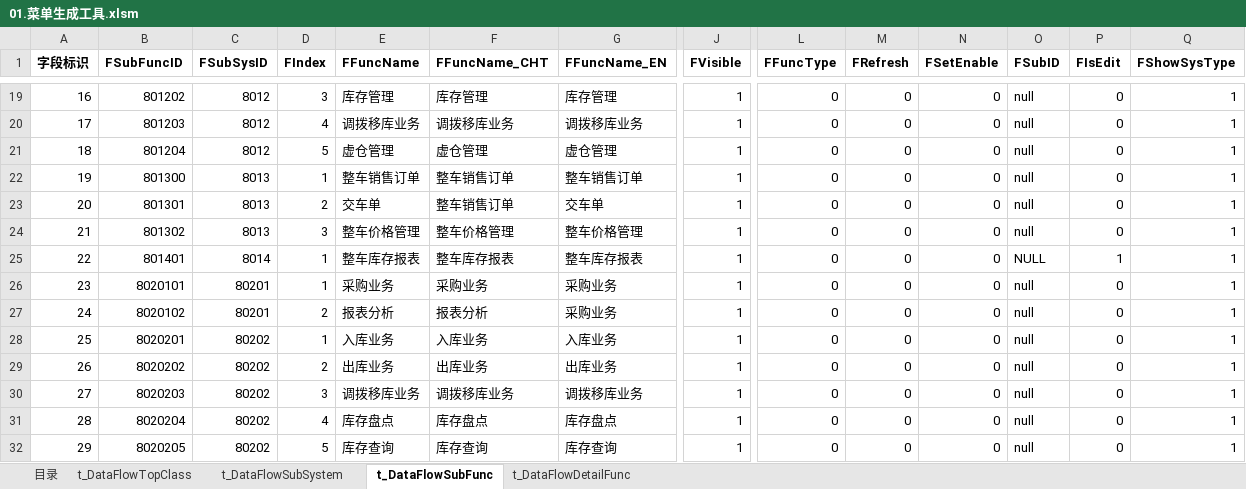
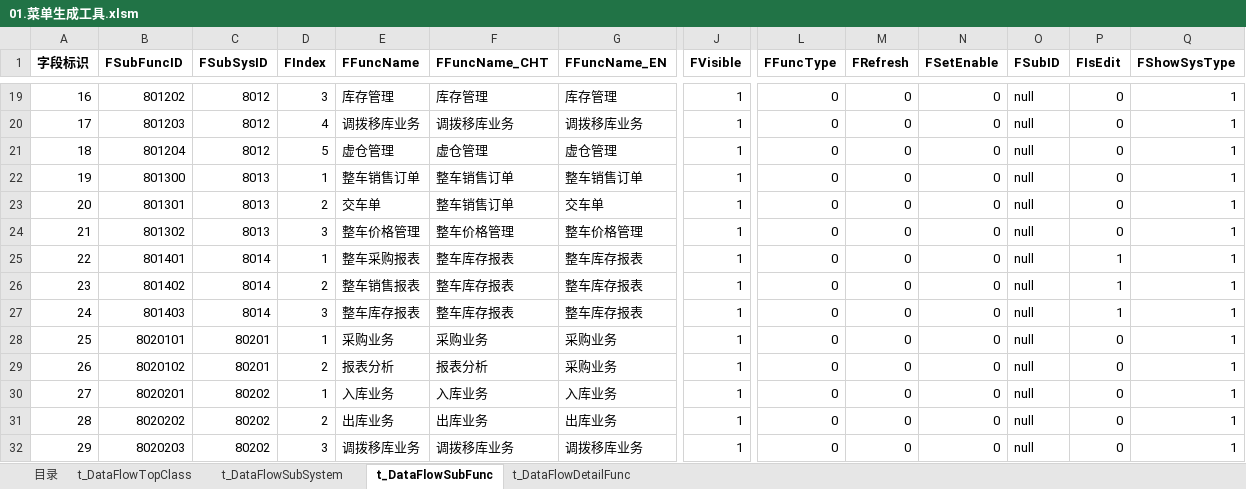
Before and after one commit to jinbinguo/auto1234, an Excel workbook: 4S脚本生成工具/01.菜单生成工具.xlsm, sheet t_DataFlowSubFunc, drawn as a sheet; only a part is shown, gaps mark what is left out; the shorter side is filled out with more unchanged rows; values as stored, in another font and other column widths than the file's, no borders; addresses are those after the commit; rows hold the shown columns only; the diff names each change by its address in the sheet, - before the commit and + after, or states it on an @@ line.

```diff
--- a/4S脚本生成工具/01.菜单生成工具.xlsm (sheet t_DataFlowSubFunc)
+++ b/4S脚本生成工具/01.菜单生成工具.xlsm (sheet t_DataFlowSubFunc)
-E25 (FFuncName): 整车库存报表
+E25 (FFuncName): 整车采购报表
-O25 (FSubID): NULL
+O25 (FSubID): null
+row 26: 23 | 801402 | 8014 | 2 | 整车销售报表 | 整车库存报表 | 整车库存报表 | 1 | 0 | 0 | 0 | null | 1 | 1
+row 27: 24 | 801403 | 8014 | 3 | 整车库存报表 | 整车库存报表 | 整车库存报表 | 1 | 0 | 0 | 0 | null | 1 | 1
@@ column A (字段标识) renumbered from row 28 down @@
```
Also changed, not shown: sheet t_DataFlowDetailFunc, sheet 目录, 19 other files.
